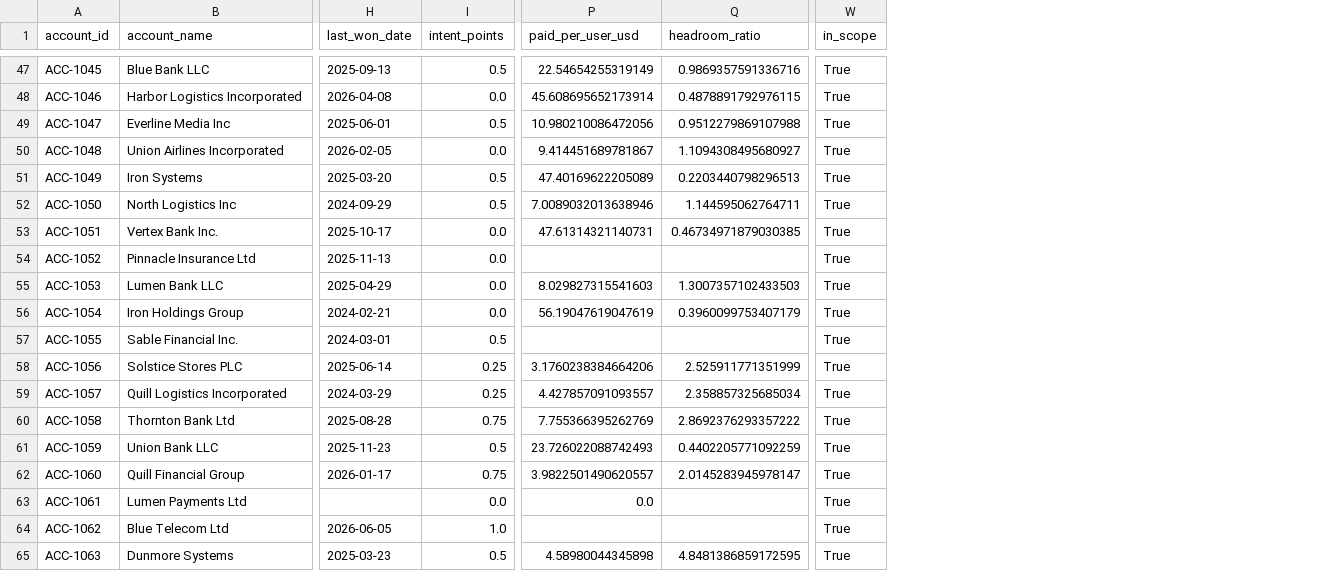
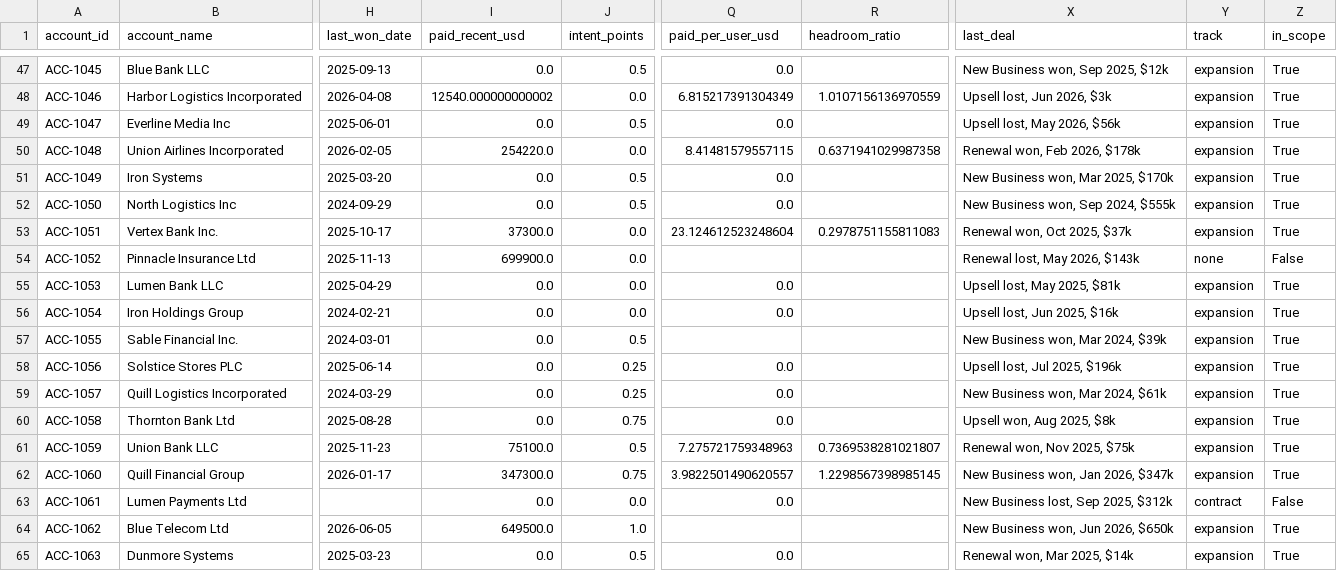
Before and after one commit to Lirand36/transmit-expansion-exercise, a CSV file: output/account_signals.csv, drawn as a sheet; only a part is shown, gaps mark what is left out; addresses are those after the commit; the diff covers the shown part only; the diff names each change by its address in the sheet, - before the commit and + after, or states it on an @@ line.

```diff
--- a/output/account_signals.csv
+++ b/output/account_signals.csv
+column I (paid_recent_usd), rows 47-65: 0.0 | 12540.000000000002 | 0.0 | 254220.0 | 0.0 | 0.0 | 37300.0 | 699900.0 | 0.0 | 0.0 | 0.0 | 0.0 | 0.0 | 0.0 | 75100.0 | 347300.0 | 0.0 | 649500.0 | 0.0
+column X (last_deal), rows 47-65: New Business won, Sep 2025, $12k | Upsell lost, Jun 2026, $3k | Upsell lost, May 2026, $56k | Renewal won, Feb 2026, $178k | New Business won, Mar 2025, $170k | New Business won, Sep 2024, $555k | Renewal won, Oct 2025, $37k | Renewal lost, May 2026, $143k | Upsell lost, May 2025, $81k | Upsell lost, Jun 2025, $16k | New Business won, Mar 2024, $39k | Upsell lost, Jul 2025, $196k | New Business won, Mar 2024, $61k | Upsell won, Aug 2025, $8k | Renewal won, Nov 2025, $75k | New Business won, Jan 2026, $347k | New Business lost, Sep 2025, $312k | New Business won, Jun 2026, $650k | Renewal won, Mar 2025, $14k
+column Y (track), rows 47-65: expansion | expansion | expansion | expansion | expansion | expansion | expansion | none | expansion | expansion | expansion | expansion | expansion | expansion | expansion | expansion | contract | expansion | expansion
-Q47 (paid_per_user_usd): 22.54654255319149
+Q47 (paid_per_user_usd): 0.0
-R47 (headroom_ratio): 0.9869357591336716
+R47 (headroom_ratio): (empty)
-Q48 (paid_per_user_usd): 45.608695652173914
+Q48 (paid_per_user_usd): 6.815217391304349
-R48 (headroom_ratio): 0.4878891792976115
+R48 (headroom_ratio): 1.0107156136970559
-Q49 (paid_per_user_usd): 10.980210086472056
+Q49 (paid_per_user_usd): 0.0
-R49 (headroom_ratio): 0.9512279869107988
+R49 (headroom_ratio): (empty)
-Q50 (paid_per_user_usd): 9.414451689781867
+Q50 (paid_per_user_usd): 8.41481579557115
-R50 (headroom_ratio): 1.1094308495680927
+R50 (headroom_ratio): 0.6371941029987358
-Q51 (paid_per_user_usd): 47.40169622205089
+Q51 (paid_per_user_usd): 0.0
-R51 (headroom_ratio): 0.2203440798296513
+R51 (headroom_ratio): (empty)
-Q52 (paid_per_user_usd): 7.0089032013638946
+Q52 (paid_per_user_usd): 0.0
-R52 (headroom_ratio): 1.144595062764711
+R52 (headroom_ratio): (empty)
-Q53 (paid_per_user_usd): 47.61314321140731
+Q53 (paid_per_user_usd): 23.124612523248604
-R53 (headroom_ratio): 0.46734971879030385
+R53 (headroom_ratio): 0.2978751155811083
-Z54 (in_scope): True
+Z54 (in_scope): False
-Q55 (paid_per_user_usd): 8.029827315541603
+Q55 (paid_per_user_usd): 0.0
-R55 (headroom_ratio): 1.3007357102433503
+R55 (headroom_ratio): (empty)
-Q56 (paid_per_user_usd): 56.19047619047619
+Q56 (paid_per_user_usd): 0.0
-R56 (headroom_ratio): 0.3960099753407179
+R56 (headroom_ratio): (empty)
-Q58 (paid_per_user_usd): 3.1760238384664206
+Q58 (paid_per_user_usd): 0.0
-R58 (headroom_ratio): 2.525911771351999
+R58 (headroom_ratio): (empty)
-Q59 (paid_per_user_usd): 4.427857091093557
+Q59 (paid_per_user_usd): 0.0
-R59 (headroom_ratio): 2.358857325685034
+R59 (headroom_ratio): (empty)
-Q60 (paid_per_user_usd): 7.755366395262769
+Q60 (paid_per_user_usd): 0.0
-R60 (headroom_ratio): 2.8692376293357222
+R60 (headroom_ratio): (empty)
-Q61 (paid_per_user_usd): 23.726022088742493
+Q61 (paid_per_user_usd): 7.275721759348963
-R61 (headroom_ratio): 0.4402205771092259
+R61 (headroom_ratio): 0.7369538281021807
-R62 (headroom_ratio): 2.0145283945978147
+R62 (headroom_ratio): 1.2298567398985145
-Z63 (in_scope): True
+Z63 (in_scope): False
-Q65 (paid_per_user_usd): 4.58980044345898
+Q65 (paid_per_user_usd): 0.0
-R65 (headroom_ratio): 4.8481386859172595
+R65 (headroom_ratio): (empty)
```
Also changed, not shown: 154 edited cells elsewhere in this file, logs/transform_log.csv, output/pipeline.csv, 15 other files.
